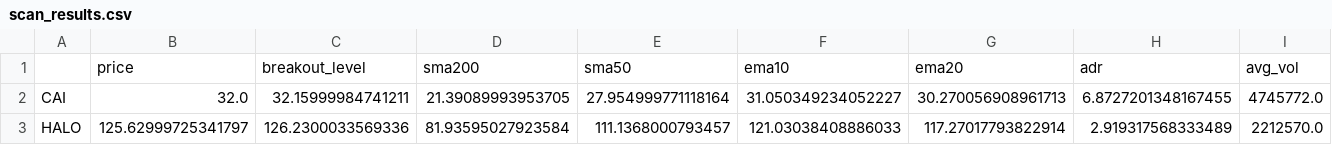
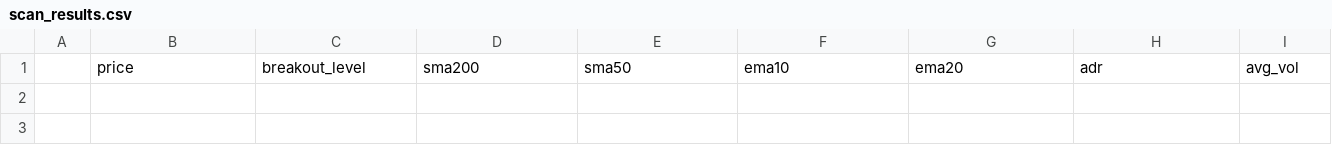
Before and after one commit to ToninoPorpiglia/fortuno-markets, a CSV file: scan_results.csv, drawn as a sheet; only a part is shown; rows hold the shown columns only; the diff names each change by its address in the sheet, - before the commit and + after, or states it on an @@ line.

Commit message:
Scan 2026-10-27

```diff
--- a/scan_results.csv
+++ b/scan_results.csv
-row 2: CAI | 32.0 | 32.15999984741211 | 21.39089993953705 | 27.954999771118164 | 31.050349234052227 | 30.270056908961713 | 6.8727201348167455 | 4745772.0
-row 3: HALO | 125.62999725341797 | 126.2300033569336 | 81.93595027923584 | 111.1368000793457 | 121.03038408886033 | 117.27017793822914 | 2.919317568333489 | 2212570.0
```
Also changed, not shown: scan_all_passers.csv, 1 other file.
